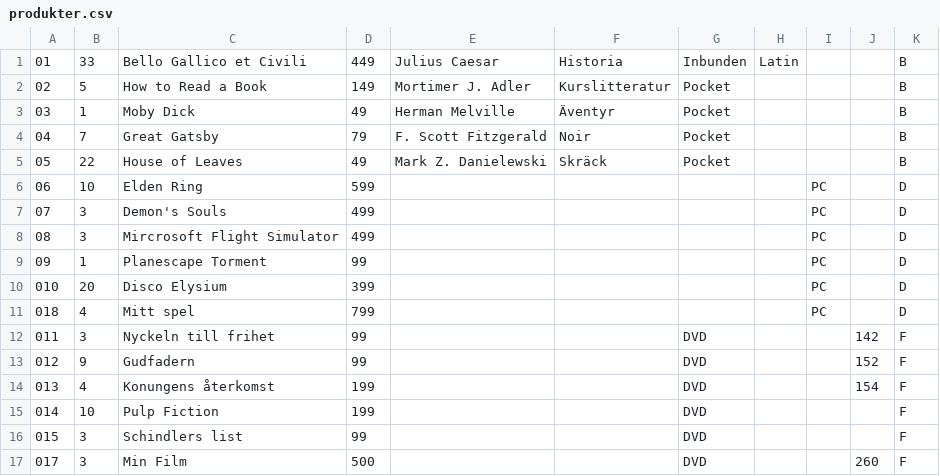
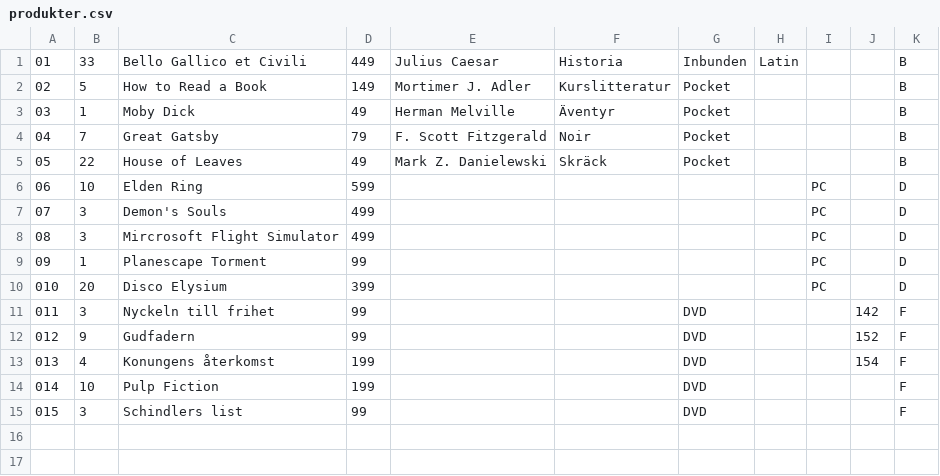
Before and after one commit to warmlund/Business_System_Laboration, a CSV file: produkter.csv, drawn as a sheet.

```diff
--- a/produkter.csv
+++ b/produkter.csv
@@ -10,3 +10,2 @@
 010,20,Disco Elysium,399,,,,,PC,,D
-018,4,Mitt spel,799,,,,,PC,,D
 011,3,Nyckeln till frihet,99,,,DVD,,,142,F
@@ -16,2 +15 @@
 015,3,Schindlers list,99,,,DVD,,,,F
-017,3,Min Film,500,,,DVD,,,260,F
```
Also changed, not shown: 1 other file.
